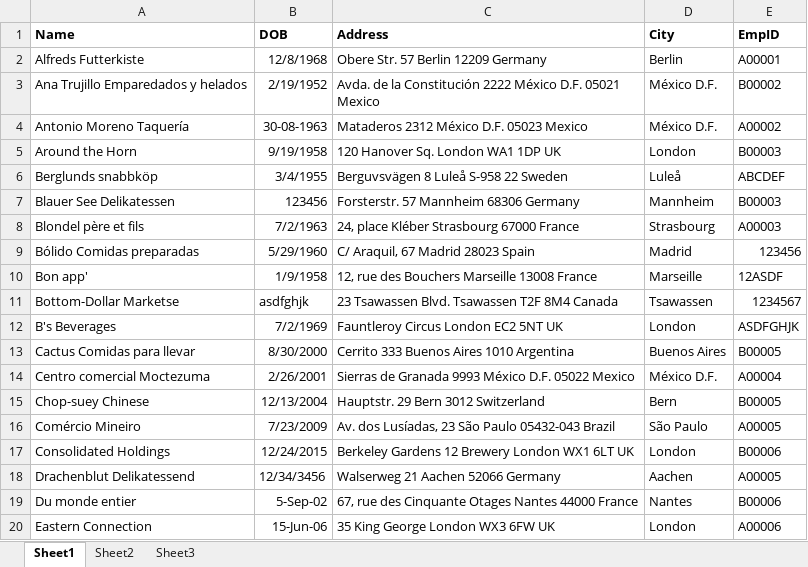
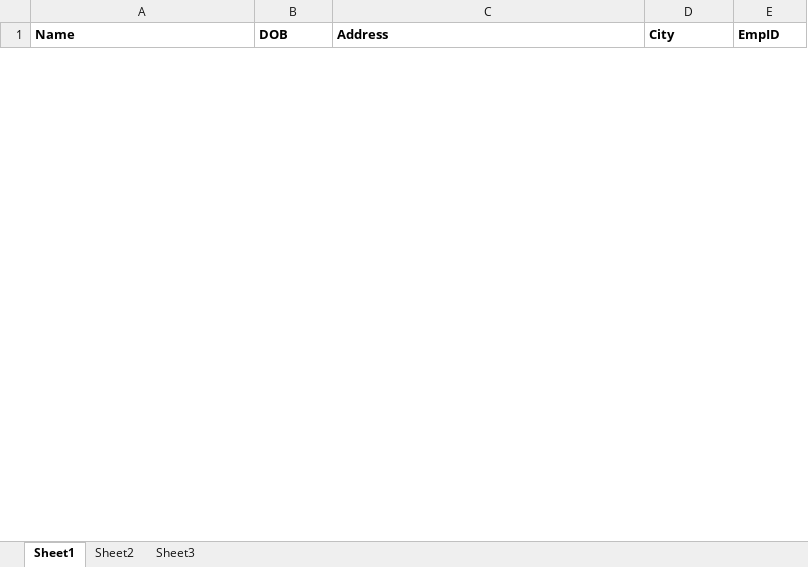
Before and after one commit to SteffinRayen/fluffy-chainsaw, an Excel workbook: LIBA14/files/Q16.xlsx, sheet Sheet1, drawn as a sheet; only a part is shown; values as stored, in another font and other column widths than the file's, no borders; removed rows and columns are numbered as before the commit, all else as after; the diff covers the shown part only; the diff names each change by its address in the sheet, - before the commit and + after, or states it on an @@ line.

```diff
--- a/LIBA14/files/Q16.xlsx (sheet Sheet1)
+++ b/LIBA14/files/Q16.xlsx (sheet Sheet1)
-row 2: Alfreds Futterkiste | 12/8/1968 | Obere Str. 57 Berlin 12209 Germany | Berlin | A00001
-row 3: Ana Trujillo Emparedados y helados | 2/19/1952 | Avda. de la Constitución 2222 México D.F. 05021 Mexico | México D.F. | B00002
-row 4: Antonio Moreno Taquería | 30-08-1963 | Mataderos 2312 México D.F. 05023 Mexico | México D.F. | A00002
-row 5: Around the Horn | 9/19/1958 | 120 Hanover Sq. London WA1 1DP UK | London | B00003
-row 6: Berglunds snabbköp | 3/4/1955 | Berguvsvägen 8 Luleå S-958 22 Sweden | Luleå | ABCDEF
-row 7: Blauer See Delikatessen | 123456 | Forsterstr. 57 Mannheim 68306 Germany | Mannheim | B00003
-row 8: Blondel père et fils | 7/2/1963 | 24, place Kléber Strasbourg 67000 France | Strasbourg | A00003
-row 9: Bólido Comidas preparadas | 5/29/1960 | C/ Araquil, 67 Madrid 28023 Spain | Madrid | 123456
-row 10: Bon app' | 1/9/1958 | 12, rue des Bouchers Marseille 13008 France | Marseille | 12ASDF
-row 11: Bottom-Dollar Marketse | asdfghjk | 23 Tsawassen Blvd. Tsawassen T2F 8M4 Canada | Tsawassen | 1234567
-row 12: B's Beverages | 7/2/1969 | Fauntleroy Circus London EC2 5NT UK | London | ASDFGHJK
-row 13: Cactus Comidas para llevar | 8/30/2000 | Cerrito 333 Buenos Aires 1010 Argentina | Buenos Aires | B00005
-row 14: Centro comercial Moctezuma | 2/26/2001 | Sierras de Granada 9993 México D.F. 05022 Mexico | México D.F. | A00004
-row 15: Chop-suey Chinese | 12/13/2004 | Hauptstr. 29 Bern 3012 Switzerland | Bern | B00005
-row 16: Comércio Mineiro | 7/23/2009 | Av. dos Lusíadas, 23 São Paulo 05432-043 Brazil | São Paulo | A00005
-row 17: Consolidated Holdings | 12/24/2015 | Berkeley Gardens 12 Brewery London WX1 6LT UK | London | B00006
-row 18: Drachenblut Delikatessend | 12/34/3456 | Walserweg 21 Aachen 52066 Germany | Aachen | A00005
-row 19: Du monde entier | 5-Sep-02 | 67, rue des Cinquante Otages Nantes 44000 France | Nantes | B00006
-row 20: Eastern Connection | 15-Jun-06 | 35 King George London WX3 6FW UK | London | A00006
```
Also changed, not shown: 60 added rows and 41 removed rows elsewhere in this sheet, WIP/files/Q16.xlsx, 1 other file.
